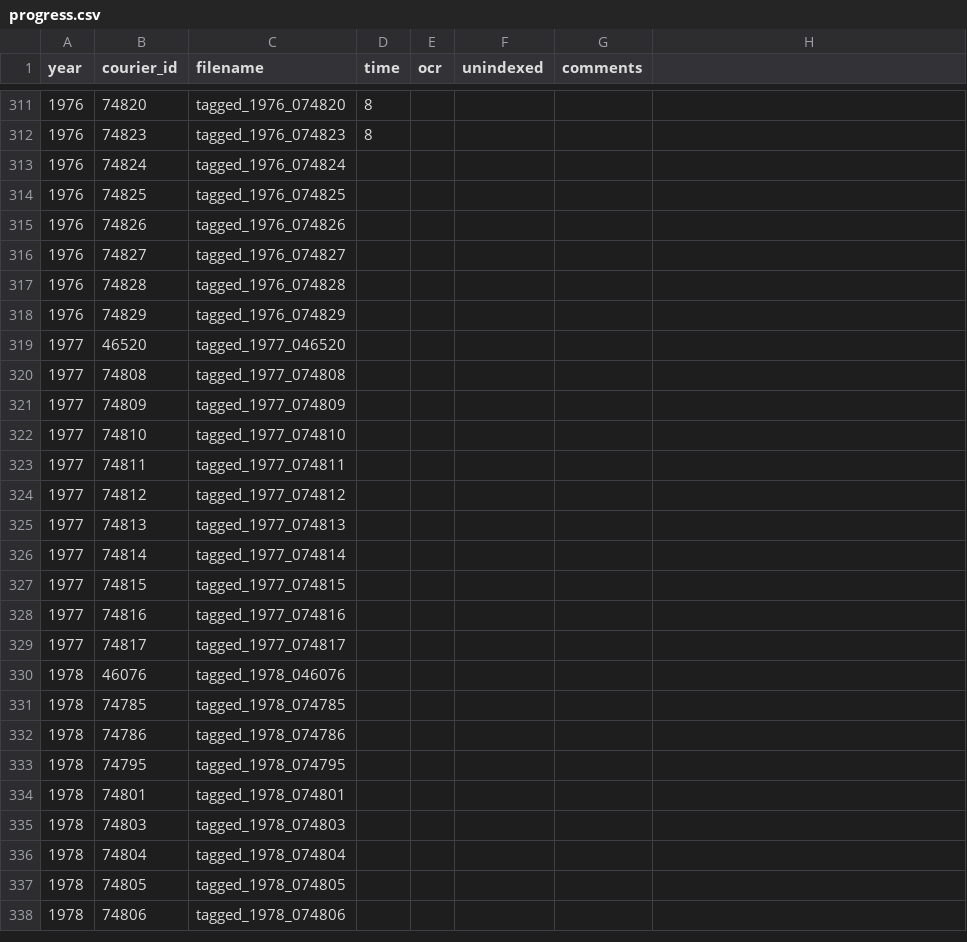
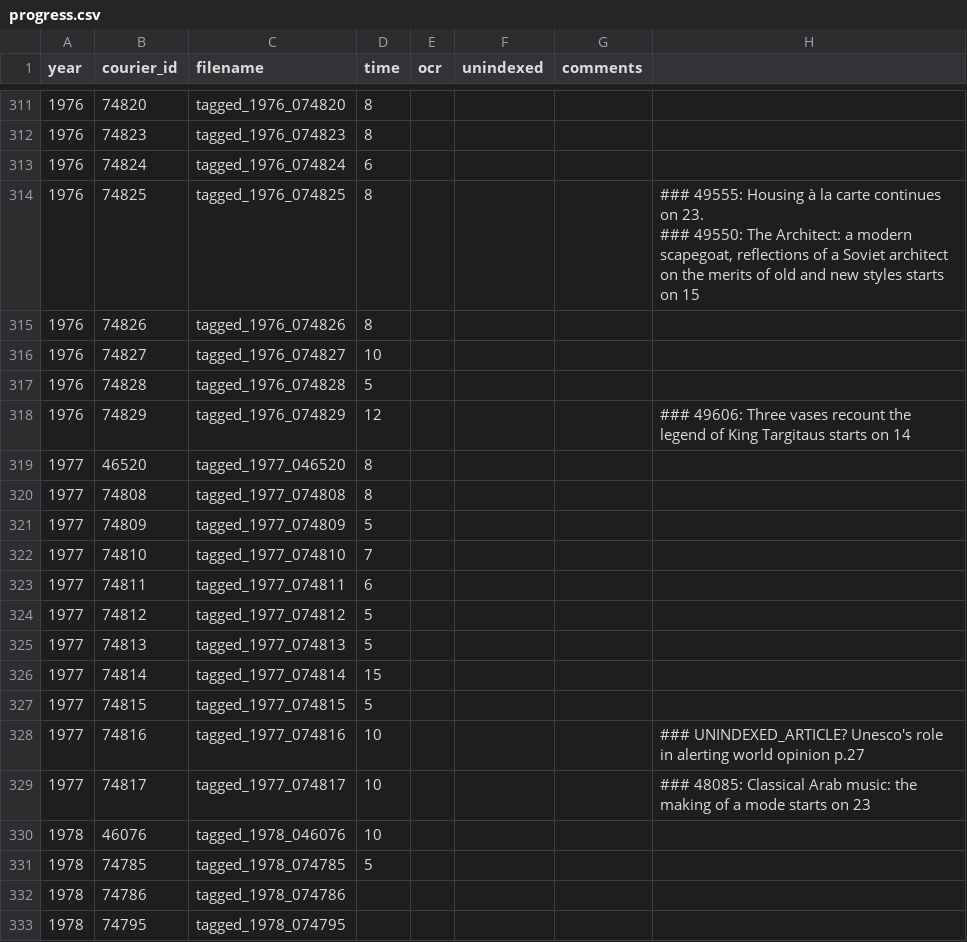
Before and after one commit to inidun/tagged_courier, a CSV file: progress.csv, drawn as a sheet; only a part is shown, gaps mark what is left out; the shorter side is filled out with more unchanged rows.

Commit message:
Add files via upload

```diff
--- a/progress.csv
+++ b/progress.csv
@@ -319,21 +319,24 @@ year;courier_id;filename;time;ocr;unindexed;comments;
 1976;74823;tagged_1976_074823;8;;;;
-1976;74824;tagged_1976_074824;;;;;
-1976;74825;tagged_1976_074825;;;;;
-1976;74826;tagged_1976_074826;;;;;
-1976;74827;tagged_1976_074827;;;;;
-1976;74828;tagged_1976_074828;;;;;
-1976;74829;tagged_1976_074829;;;;;
-1977;46520;tagged_1977_046520;;;;;
-1977;74808;tagged_1977_074808;;;;;
-1977;74809;tagged_1977_074809;;;;;
-1977;74810;tagged_1977_074810;;;;;
-1977;74811;tagged_1977_074811;;;;;
-1977;74812;tagged_1977_074812;;;;;
-1977;74813;tagged_1977_074813;;;;;
-1977;74814;tagged_1977_074814;;;;;
-1977;74815;tagged_1977_074815;;;;;
-1977;74816;tagged_1977_074816;;;;;
-1977;74817;tagged_1977_074817;;;;;
-1978;46076;tagged_1978_046076;;;;;
-1978;74785;tagged_1978_074785;;;;;
+1976;74824;tagged_1976_074824;6;;;;
+1976;74825;tagged_1976_074825;8;;;;"### 49555: Housing à la carte continues on 23.
+### 49550: The Architect: a modern scapegoat, reflections of a Soviet architect on the merits of old and new styles starts on 15"
+1976;74826;tagged_1976_074826;8;;;;
+1976;74827;tagged_1976_074827;10;;;;
+1976;74828;tagged_1976_074828;5;;;;
+1976;74829;tagged_1976_074829;12;;;;"
+### 49606: Three vases recount the legend of King Targitaus starts on 14"
+1977;46520;tagged_1977_046520;8;;;;
+1977;74808;tagged_1977_074808;8;;;;
+1977;74809;tagged_1977_074809;5;;;;
+1977;74810;tagged_1977_074810;7;;;;
+1977;74811;tagged_1977_074811;6;;;;
+1977;74812;tagged_1977_074812;5;;;;
+1977;74813;tagged_1977_074813;5;;;;
+1977;74814;tagged_1977_074814;15;;;;
+1977;74815;tagged_1977_074815;5;;;;
+1977;74816;tagged_1977_074816;10;;;;### UNINDEXED_ARTICLE? Unesco's role in alerting world opinion p.27
+1977;74817;tagged_1977_074817;10;;;;"
+### 48085: Classical Arab music: the making of a mode starts on 23"
+1978;46076;tagged_1978_046076;10;;;;
+1978;74785;tagged_1978_074785;5;;;;
 1978;74786;tagged_1978_074786;;;;;
```
